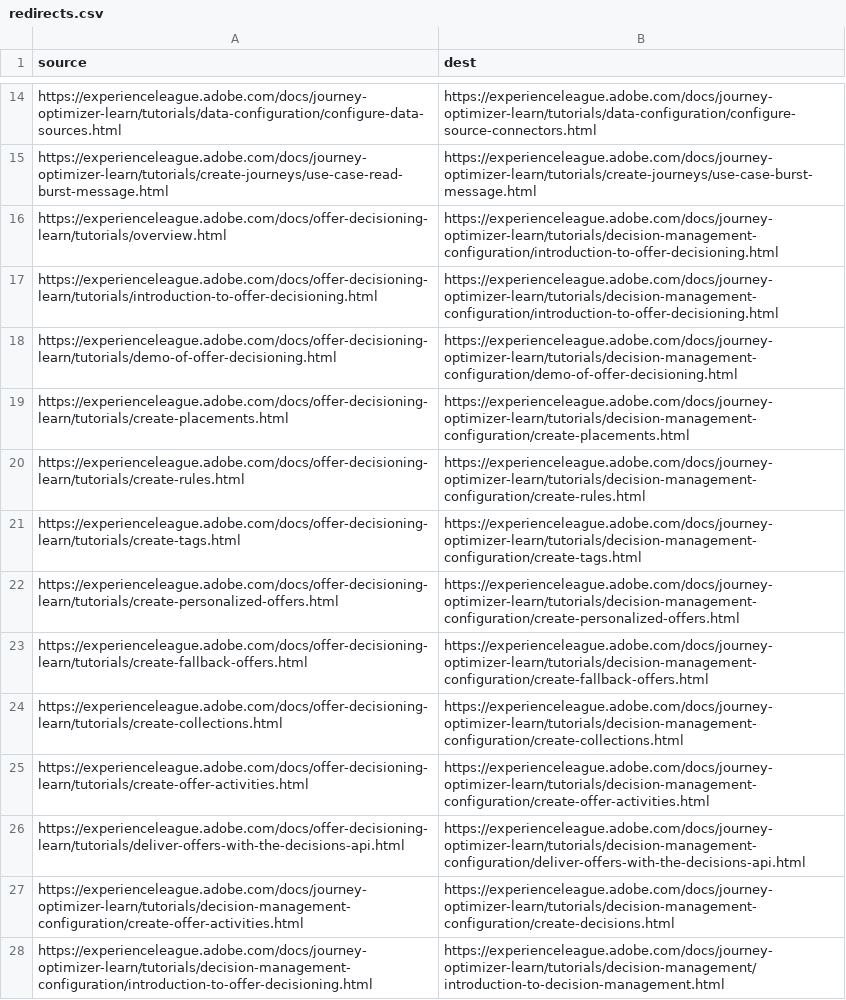
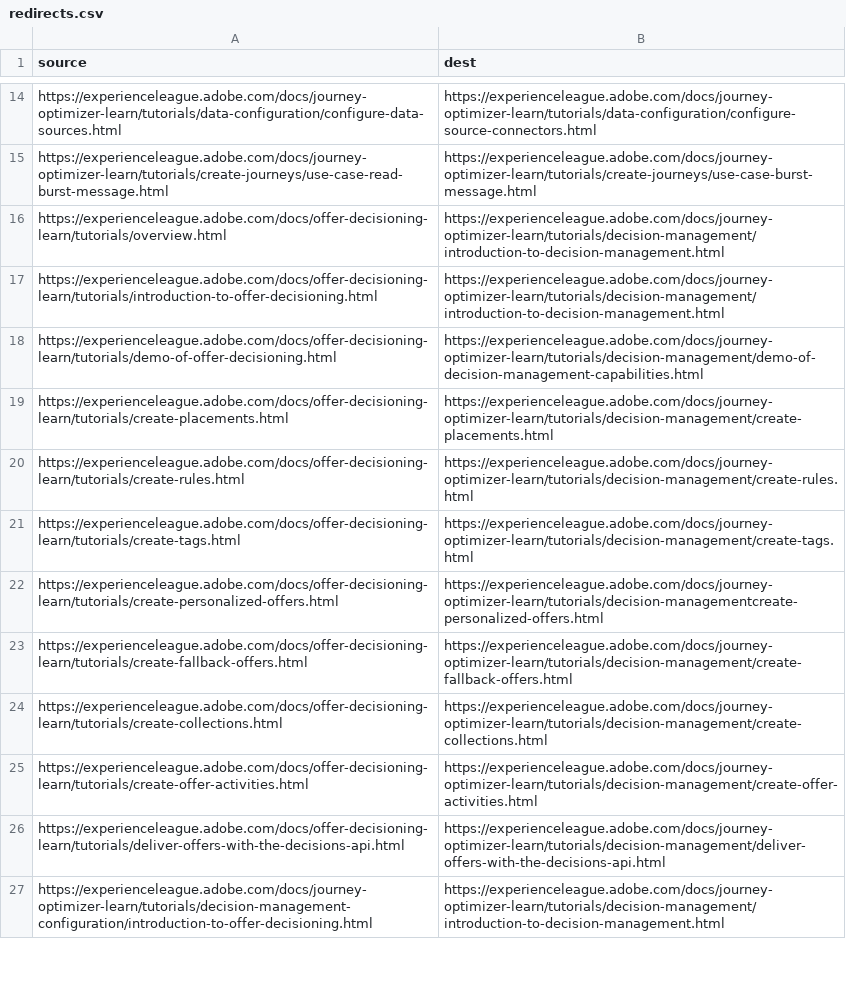
Before and after one commit to AdobeDocs/journey-optimizer-learn.es-ES, a CSV file: redirects.csv, drawn as a sheet; only a part is shown, gaps mark what is left out; removed rows and columns are numbered as before the commit, all else as after; the diff covers the shown part only; the diff names each change by its address in the sheet, - before the commit and + after, or states it on an @@ line.

Commit message:
Synced non localizable files from repo .

```diff
--- a/redirects.csv
+++ b/redirects.csv
-B16:B17 (dest): https://experienceleague.adobe.com/docs/journey-optimizer-learn/tutorials/decision-management-configuration/introduction-to-offer-decisioning.html
+B16:B17 (dest): https://experienceleague.adobe.com/docs/journey-optimizer-learn/tutorials/decision-management/introduction-to-decision-management.html
-B18 (dest): https://experienceleague.adobe.com/docs/journey-optimizer-learn/tutorials/decision-management-configuration/demo-of-offer-decisioning.html
+B18 (dest): https://experienceleague.adobe.com/docs/journey-optimizer-learn/tutorials/decision-management/demo-of-decision-management-capabilities.html
-B19 (dest): https://experienceleague.adobe.com/docs/journey-optimizer-learn/tutorials/decision-management-configuration/create-placements.html
+B19 (dest): https://experienceleague.adobe.com/docs/journey-optimizer-learn/tutorials/decision-management/create-placements.html
-B20 (dest): https://experienceleague.adobe.com/docs/journey-optimizer-learn/tutorials/decision-management-configuration/create-rules.html
+B20 (dest): https://experienceleague.adobe.com/docs/journey-optimizer-learn/tutorials/decision-management/create-rules.html
-B21 (dest): https://experienceleague.adobe.com/docs/journey-optimizer-learn/tutorials/decision-management-configuration/create-tags.html
+B21 (dest): https://experienceleague.adobe.com/docs/journey-optimizer-learn/tutorials/decision-management/create-tags.html
-B22 (dest): https://experienceleague.adobe.com/docs/journey-optimizer-learn/tutorials/decision-management-configuration/create-personalized-offers.html
+B22 (dest): https://experienceleague.adobe.com/docs/journey-optimizer-learn/tutorials/decision-managementcreate-personalized-offers.html
-B23 (dest): https://experienceleague.adobe.com/docs/journey-optimizer-learn/tutorials/decision-management-configuration/create-fallback-offers.html
+B23 (dest): https://experienceleague.adobe.com/docs/journey-optimizer-learn/tutorials/decision-management/create-fallback-offers.html
-B24 (dest): https://experienceleague.adobe.com/docs/journey-optimizer-learn/tutorials/decision-management-configuration/create-collections.html
+B24 (dest): https://experienceleague.adobe.com/docs/journey-optimizer-learn/tutorials/decision-management/create-collections.html
-B25 (dest): https://experienceleague.adobe.com/docs/journey-optimizer-learn/tutorials/decision-management-configuration/create-offer-activities.html
+B25 (dest): https://experienceleague.adobe.com/docs/journey-optimizer-learn/tutorials/decision-management/create-offer-activities.html
-B26 (dest): https://experienceleague.adobe.com/docs/journey-optimizer-learn/tutorials/decision-management-configuration/deliver-offers-with-the-decisions-api.html
+B26 (dest): https://experienceleague.adobe.com/docs/journey-optimizer-learn/tutorials/decision-management/deliver-offers-with-the-decisions-api.html
-row 27: https://experienceleague.adobe.com/docs/journey-optimizer-learn/tutorials/decision-management-configuration/create-offer-activities.html | https://experienceleague.adobe.com/docs/journey-optimizer-learn/tutorials/decision-management-configuration/create-decisions.html
```
Also changed, not shown: 2 removed rows, 1 moved row and 5 edited cells elsewhere in this file.
